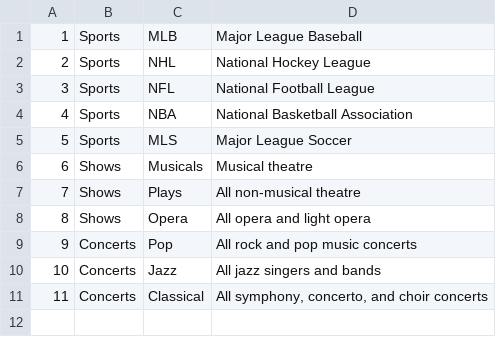
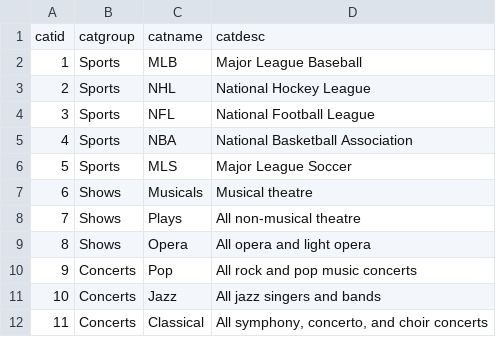
Before and after one commit to xinnyuann/dbt_ticket, a CSV file: data/category_pipe.csv, drawn as a sheet; the diff names each change by its address in the sheet, - before the commit and + after, or states it on an @@ line.

Commit message:
Update category_pipe.csv

```diff
--- a/data/category_pipe.csv
+++ b/data/category_pipe.csv
+row 1: catid | catgroup | catname | catdesc
```
